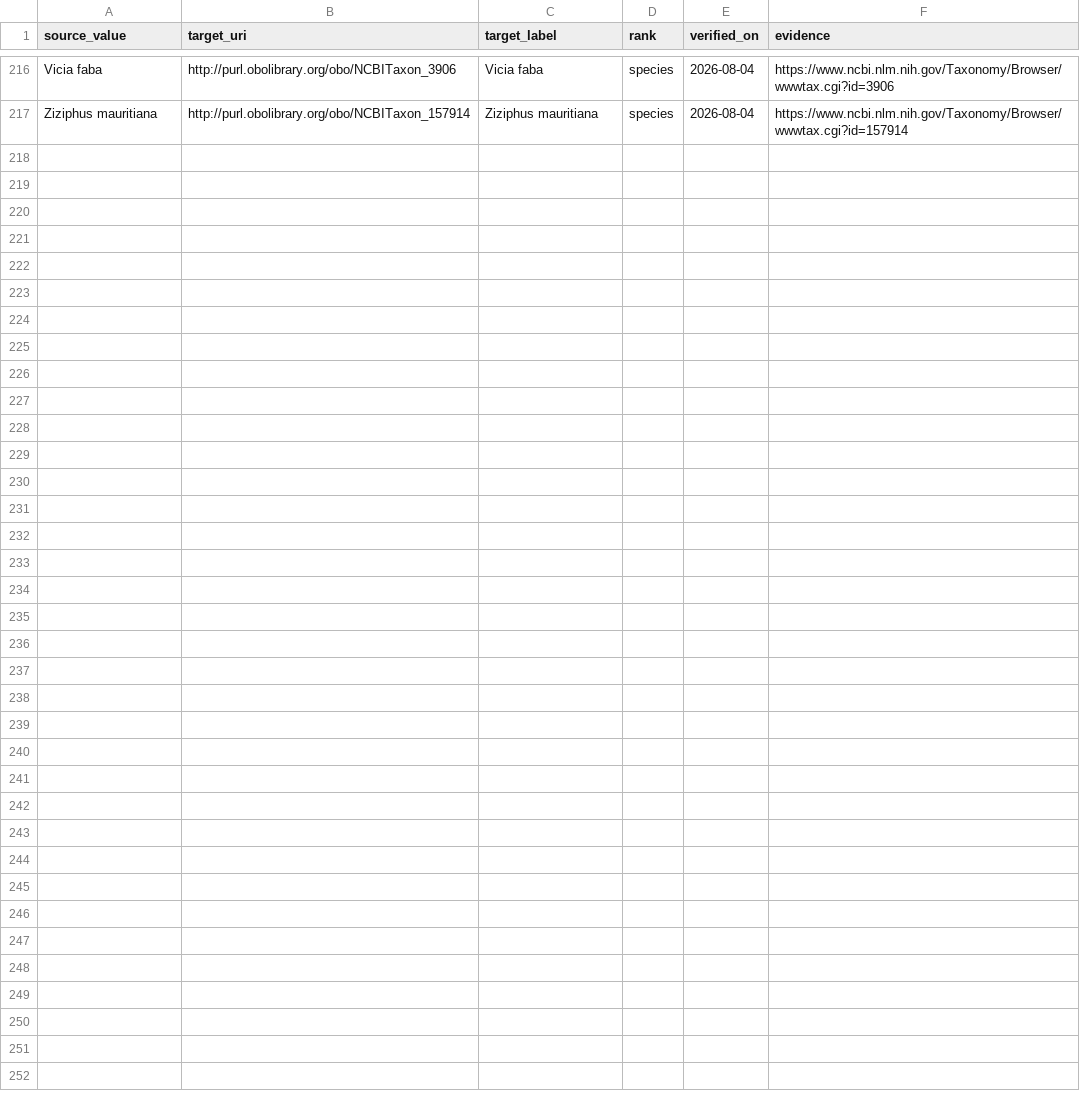
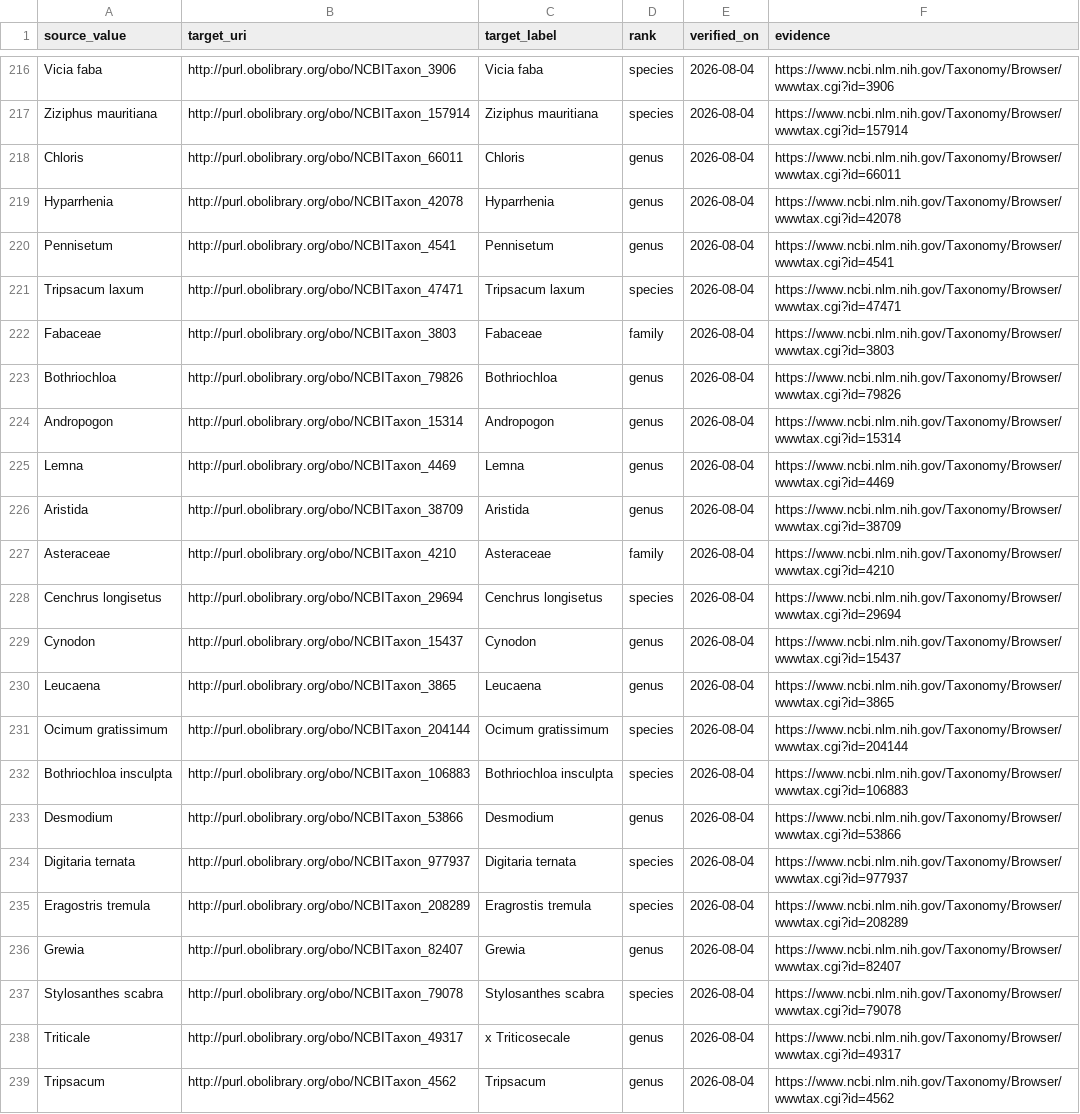
Before and after one commit to ERAgriculture/era-aom, a CSV file: data/reference/ncbi_taxonomy_snapshot.csv, drawn as a sheet; only a part is shown, gaps mark what is left out; the diff names each change by its address in the sheet, - before the commit and + after, or states it on an @@ line.

Commit message:
Govern audited source taxon addendum

```diff
--- a/data/reference/ncbi_taxonomy_snapshot.csv
+++ b/data/reference/ncbi_taxonomy_snapshot.csv
+row 218: Chloris | http://purl.obolibrary.org/obo/NCBITaxon_66011 | Chloris | genus | 2026-08-04 | https://www.ncbi.nlm.nih.gov/Taxonomy/Browser/wwwtax.cgi?id=66011
+row 219: Hyparrhenia | http://purl.obolibrary.org/obo/NCBITaxon_42078 | Hyparrhenia | genus | 2026-08-04 | https://www.ncbi.nlm.nih.gov/Taxonomy/Browser/wwwtax.cgi?id=42078
+row 220: Pennisetum | http://purl.obolibrary.org/obo/NCBITaxon_4541 | Pennisetum | genus | 2026-08-04 | https://www.ncbi.nlm.nih.gov/Taxonomy/Browser/wwwtax.cgi?id=4541
+row 221: Tripsacum laxum | http://purl.obolibrary.org/obo/NCBITaxon_47471 | Tripsacum laxum | species | 2026-08-04 | https://www.ncbi.nlm.nih.gov/Taxonomy/Browser/wwwtax.cgi?id=47471
+row 222: Fabaceae | http://purl.obolibrary.org/obo/NCBITaxon_3803 | Fabaceae | family | 2026-08-04 | https://www.ncbi.nlm.nih.gov/Taxonomy/Browser/wwwtax.cgi?id=3803
+row 223: Bothriochloa | http://purl.obolibrary.org/obo/NCBITaxon_79826 | Bothriochloa | genus | 2026-08-04 | https://www.ncbi.nlm.nih.gov/Taxonomy/Browser/wwwtax.cgi?id=79826
+row 224: Andropogon | http://purl.obolibrary.org/obo/NCBITaxon_15314 | Andropogon | genus | 2026-08-04 | https://www.ncbi.nlm.nih.gov/Taxonomy/Browser/wwwtax.cgi?id=15314
+row 225: Lemna | http://purl.obolibrary.org/obo/NCBITaxon_4469 | Lemna | genus | 2026-08-04 | https://www.ncbi.nlm.nih.gov/Taxonomy/Browser/wwwtax.cgi?id=4469
+row 226: Aristida | http://purl.obolibrary.org/obo/NCBITaxon_38709 | Aristida | genus | 2026-08-04 | https://www.ncbi.nlm.nih.gov/Taxonomy/Browser/wwwtax.cgi?id=38709
+row 227: Asteraceae | http://purl.obolibrary.org/obo/NCBITaxon_4210 | Asteraceae | family | 2026-08-04 | https://www.ncbi.nlm.nih.gov/Taxonomy/Browser/wwwtax.cgi?id=4210
+row 228: Cenchrus longisetus | http://purl.obolibrary.org/obo/NCBITaxon_29694 | Cenchrus longisetus | species | 2026-08-04 | https://www.ncbi.nlm.nih.gov/Taxonomy/Browser/wwwtax.cgi?id=29694
+row 229: Cynodon | http://purl.obolibrary.org/obo/NCBITaxon_15437 | Cynodon | genus | 2026-08-04 | https://www.ncbi.nlm.nih.gov/Taxonomy/Browser/wwwtax.cgi?id=15437
+row 230: Leucaena | http://purl.obolibrary.org/obo/NCBITaxon_3865 | Leucaena | genus | 2026-08-04 | https://www.ncbi.nlm.nih.gov/Taxonomy/Browser/wwwtax.cgi?id=3865
+row 231: Ocimum gratissimum | http://purl.obolibrary.org/obo/NCBITaxon_204144 | Ocimum gratissimum | species | 2026-08-04 | https://www.ncbi.nlm.nih.gov/Taxonomy/Browser/wwwtax.cgi?id=204144
+row 232: Bothriochloa insculpta | http://purl.obolibrary.org/obo/NCBITaxon_106883 | Bothriochloa insculpta | species | 2026-08-04 | https://www.ncbi.nlm.nih.gov/Taxonomy/Browser/wwwtax.cgi?id=106883
+row 233: Desmodium | http://purl.obolibrary.org/obo/NCBITaxon_53866 | Desmodium | genus | 2026-08-04 | https://www.ncbi.nlm.nih.gov/Taxonomy/Browser/wwwtax.cgi?id=53866
+row 234: Digitaria ternata | http://purl.obolibrary.org/obo/NCBITaxon_977937 | Digitaria ternata | species | 2026-08-04 | https://www.ncbi.nlm.nih.gov/Taxonomy/Browser/wwwtax.cgi?id=977937
+row 235: Eragostris tremula | http://purl.obolibrary.org/obo/NCBITaxon_208289 | Eragrostis tremula | species | 2026-08-04 | https://www.ncbi.nlm.nih.gov/Taxonomy/Browser/wwwtax.cgi?id=208289
+row 236: Grewia | http://purl.obolibrary.org/obo/NCBITaxon_82407 | Grewia | genus | 2026-08-04 | https://www.ncbi.nlm.nih.gov/Taxonomy/Browser/wwwtax.cgi?id=82407
+row 237: Stylosanthes scabra | http://purl.obolibrary.org/obo/NCBITaxon_79078 | Stylosanthes scabra | species | 2026-08-04 | https://www.ncbi.nlm.nih.gov/Taxonomy/Browser/wwwtax.cgi?id=79078
+row 238: Triticale | http://purl.obolibrary.org/obo/NCBITaxon_49317 | x Triticosecale | genus | 2026-08-04 | https://www.ncbi.nlm.nih.gov/Taxonomy/Browser/wwwtax.cgi?id=49317
+row 239: Tripsacum | http://purl.obolibrary.org/obo/NCBITaxon_4562 | Tripsacum | genus | 2026-08-04 | https://www.ncbi.nlm.nih.gov/Taxonomy/Browser/wwwtax.cgi?id=4562
```
Also changed, not shown: 13 other files.
